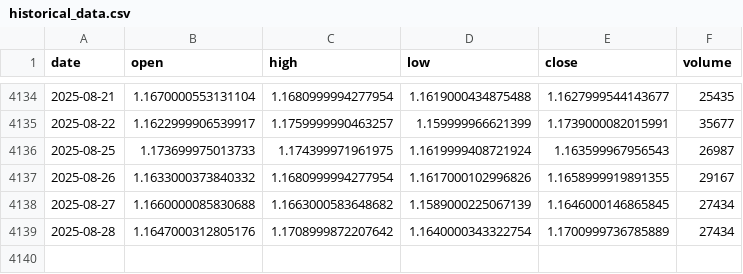
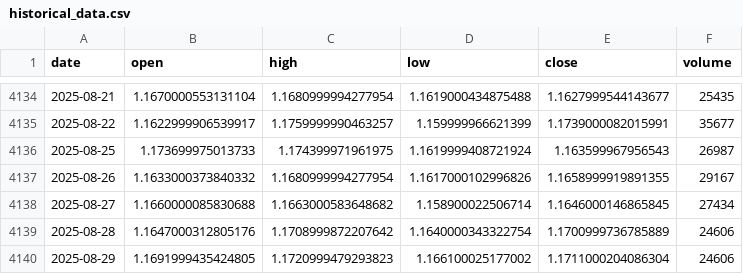
Before and after one commit to LukeGSW/AnalisiCiclica-M6E, a CSV file: data/M6E=F/historical_data.csv, drawn as a sheet; only a part is shown, gaps mark what is left out.

```diff
--- a/data/M6E=F/historical_data.csv
+++ b/data/M6E=F/historical_data.csv
@@ -4137,3 +4137,4 @@ date,open,high,low,close,volume
 2025-08-26,1.1633000373840332,1.1680999994277954,1.1617000102996826,1.1658999919891355,29167
-2025-08-27,1.1660000085830688,1.1663000583648682,1.1589000225067139,1.1646000146865845,27434
-2025-08-28,1.1647000312805176,1.1708999872207642,1.1640000343322754,1.1700999736785889,27434
+2025-08-27,1.1660000085830688,1.1663000583648682,1.158900022506714,1.1646000146865845,27434
+2025-08-28,1.1647000312805176,1.1708999872207642,1.1640000343322754,1.1700999736785889,24606
+2025-08-29,1.1691999435424805,1.1720999479293823,1.166100025177002,1.1711000204086304,24606
```
Also changed, not shown: data/M6E=F/signals.csv, 3 other files.
